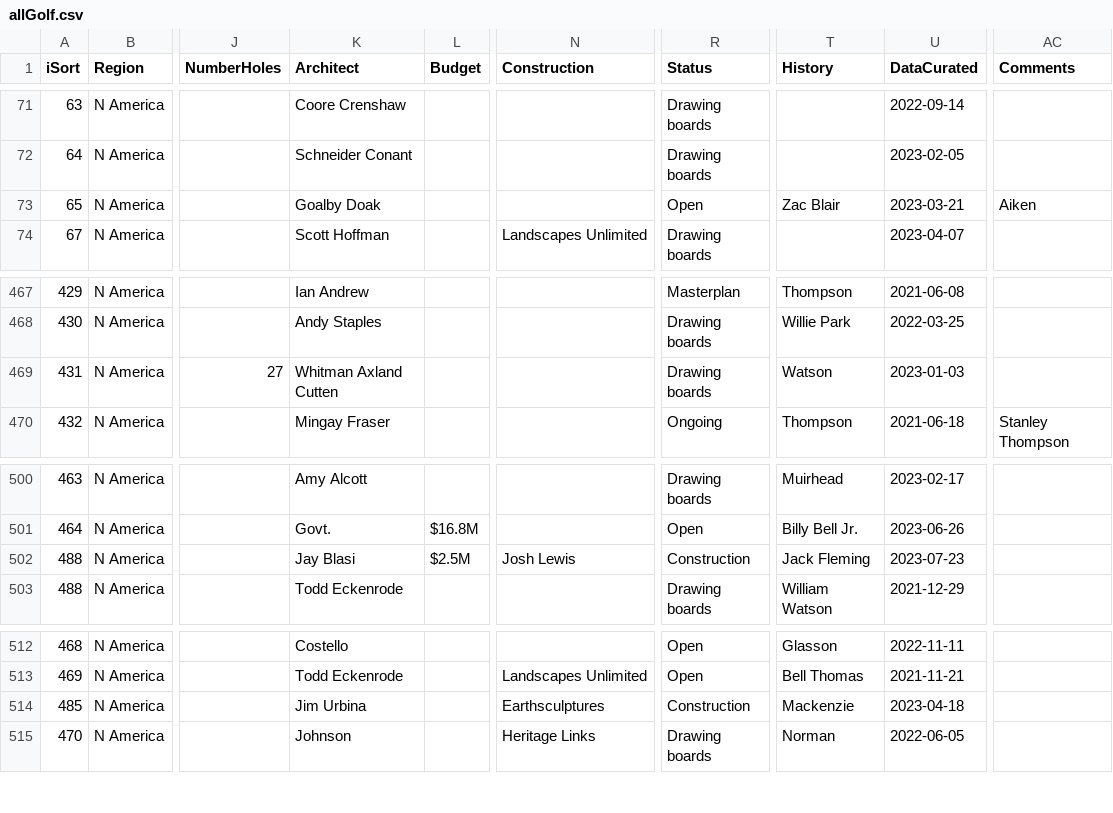
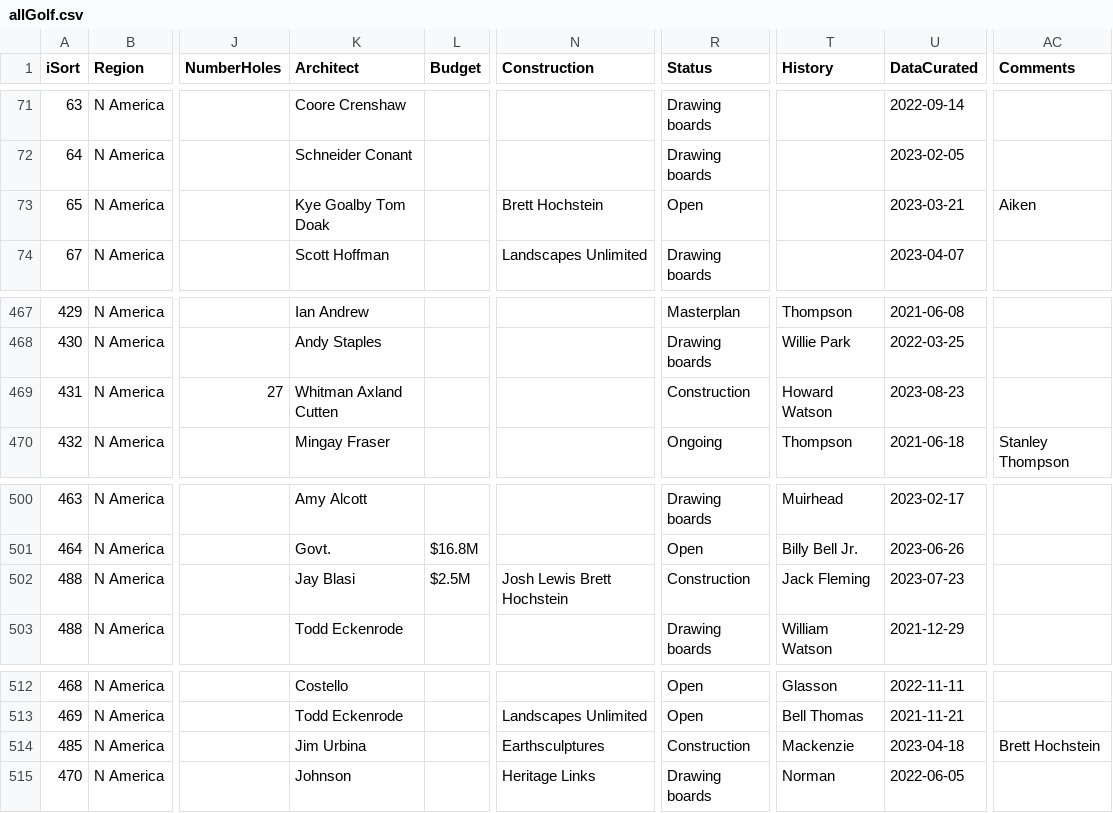
Before and after one commit to stennety/mywebsite, a CSV file: _data/allGolf.csv, drawn as a sheet; only a part is shown, gaps mark what is left out; the diff names each change by its address in the sheet, - before the commit and + after, or states it on an @@ line.

Commit message:
Update allGolf.csv

```diff
--- a/_data/allGolf.csv
+++ b/_data/allGolf.csv
-K73 (Architect): Goalby Doak
+K73 (Architect): Kye Goalby Tom Doak
-N73 (Construction): (empty)
+N73 (Construction): Brett Hochstein
-T73 (History): Zac Blair
+T73 (History): (empty)
-R469 (Status): Drawing boards
+R469 (Status): Construction
-T469 (History): Watson
+T469 (History): Howard Watson
-U469 (DataCurated): 2023-01-03
+U469 (DataCurated): 2023-08-23
-N502 (Construction): Josh Lewis
+N502 (Construction): Josh Lewis Brett Hochstein
-AC514 (Comments): (empty)
+AC514 (Comments): Brett Hochstein
```
